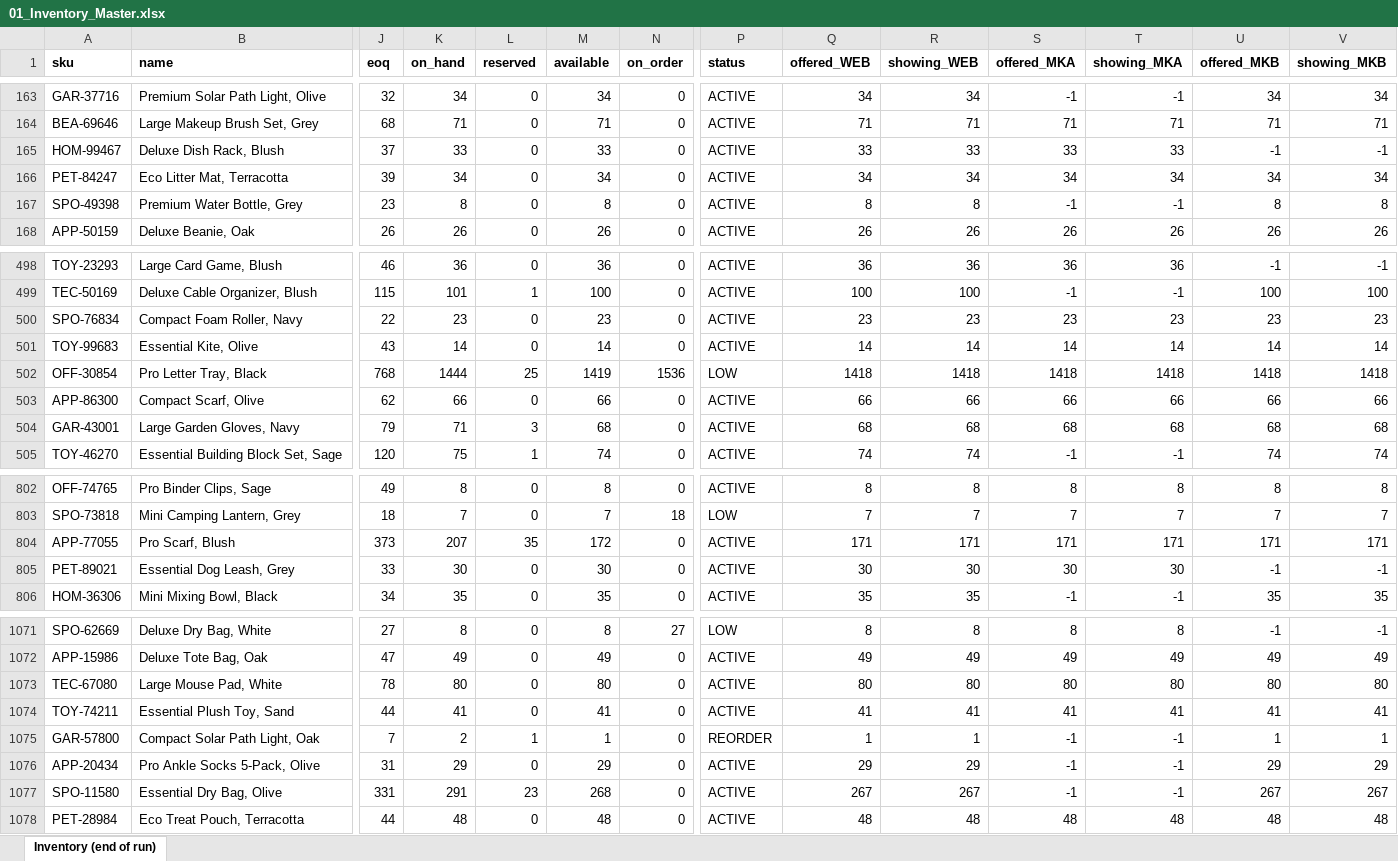
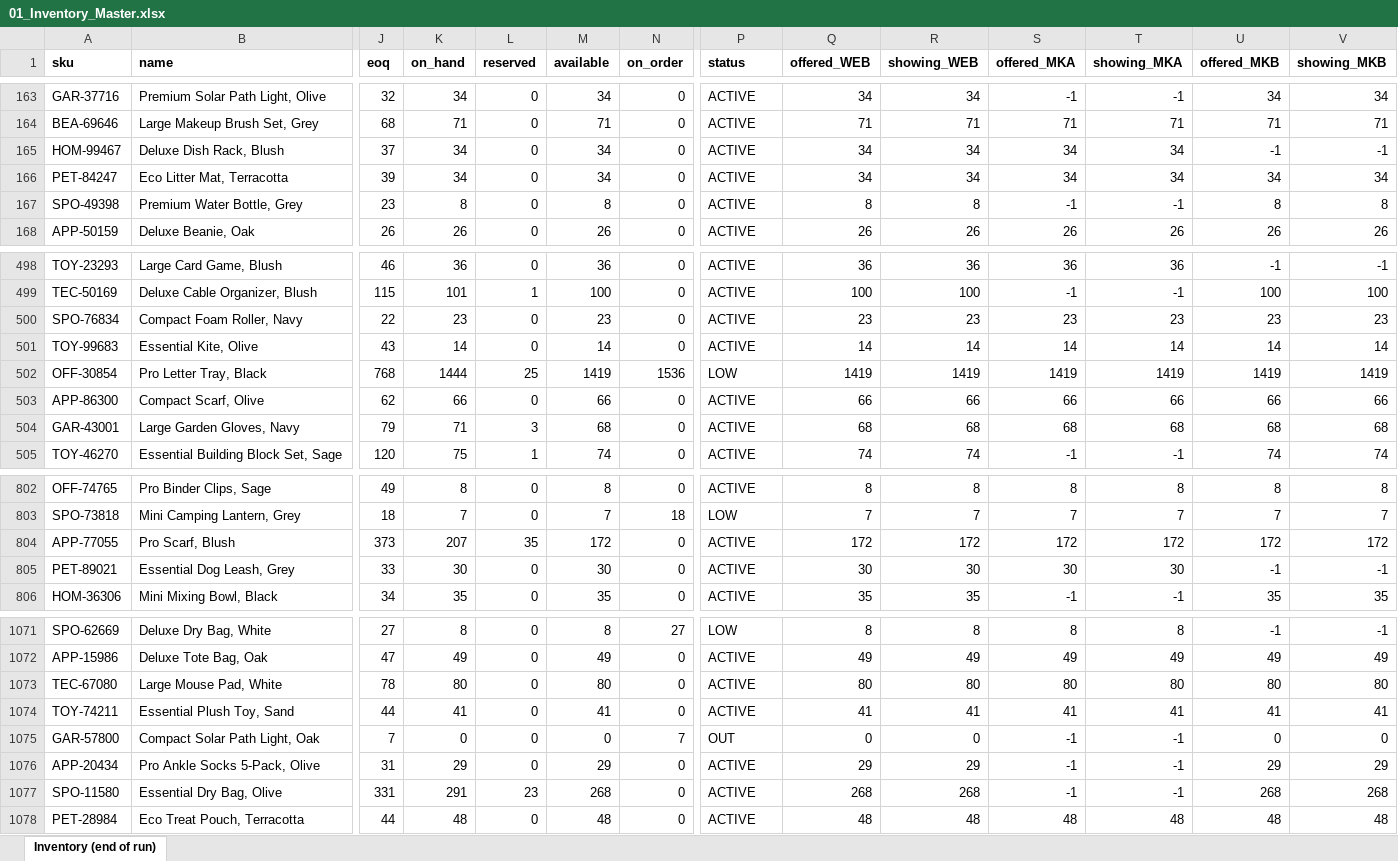
Before and after one commit to Zhigerisen/multi-channel-inventory-sync, an Excel workbook: out/01_Inventory_Master.xlsx, sheet Inventory (end of run), drawn as a sheet; only a part is shown, gaps mark what is left out; values as stored, in another font and other column widths than the file's, no borders; the diff covers the shown part only; the diff names each change by its address in the sheet, - before the commit and + after, or states it on an @@ line.

```diff
--- a/out/01_Inventory_Master.xlsx (sheet Inventory (end of run))
+++ b/out/01_Inventory_Master.xlsx (sheet Inventory (end of run))
-K165 (on_hand): 33
+K165 (on_hand): 34
-M165 (available): 33
+M165 (available): 34
-Q165 (offered_WEB): 33
+Q165 (offered_WEB): 34
-R165 (showing_WEB): 33
+R165 (showing_WEB): 34
-S165 (offered_MKA): 33
+S165 (offered_MKA): 34
-T165 (showing_MKA): 33
+T165 (showing_MKA): 34
-Q502 (offered_WEB): 1418
+Q502 (offered_WEB): 1419
-R502 (showing_WEB): 1418
+R502 (showing_WEB): 1419
-S502 (offered_MKA): 1418
+S502 (offered_MKA): 1419
-T502 (showing_MKA): 1418
+T502 (showing_MKA): 1419
-U502 (offered_MKB): 1418
+U502 (offered_MKB): 1419
-V502 (showing_MKB): 1418
+V502 (showing_MKB): 1419
-Q804 (offered_WEB): 171
+Q804 (offered_WEB): 172
-R804 (showing_WEB): 171
+R804 (showing_WEB): 172
-S804 (offered_MKA): 171
+S804 (offered_MKA): 172
-T804 (showing_MKA): 171
+T804 (showing_MKA): 172
-U804 (offered_MKB): 171
+U804 (offered_MKB): 172
-V804 (showing_MKB): 171
+V804 (showing_MKB): 172
-K1075 (on_hand): 2
+K1075 (on_hand): 0
-L1075 (reserved): 1
+L1075 (reserved): 0
-M1075 (available): 1
+M1075 (available): 0
-N1075 (on_order): 0
+N1075 (on_order): 7
-P1075 (status): REORDER
+P1075 (status): OUT
-Q1075 (offered_WEB): 1
+Q1075 (offered_WEB): 0
-R1075 (showing_WEB): 1
+R1075 (showing_WEB): 0
-U1075 (offered_MKB): 1
+U1075 (offered_MKB): 0
-V1075 (showing_MKB): 1
+V1075 (showing_MKB): 0
-Q1077 (offered_WEB): 267
+Q1077 (offered_WEB): 268
-R1077 (showing_WEB): 267
+R1077 (showing_WEB): 268
-U1077 (offered_MKB): 267
+U1077 (offered_MKB): 268
-V1077 (showing_MKB): 267
+V1077 (showing_MKB): 268
```
Also changed, not shown: 119 edited cells elsewhere in this sheet, out/03_Purchase_Order_Drafts.xlsx, out/04_Low_Stock_Alerts.xlsx, 24 other files.
